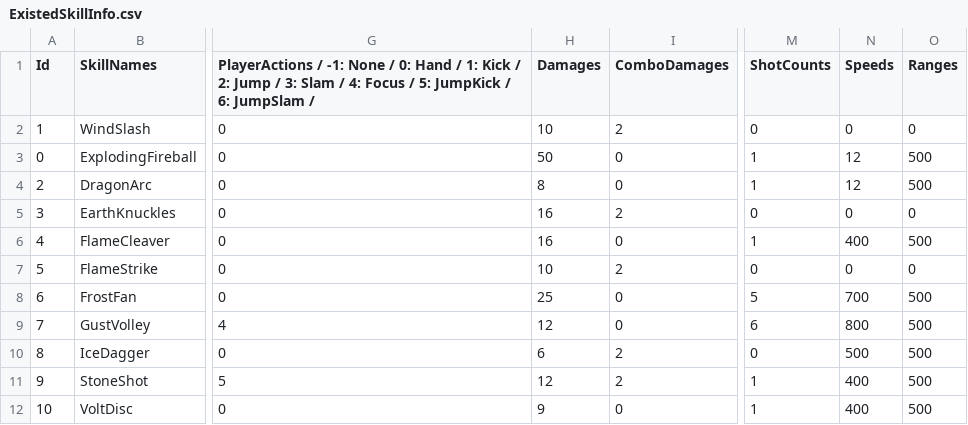
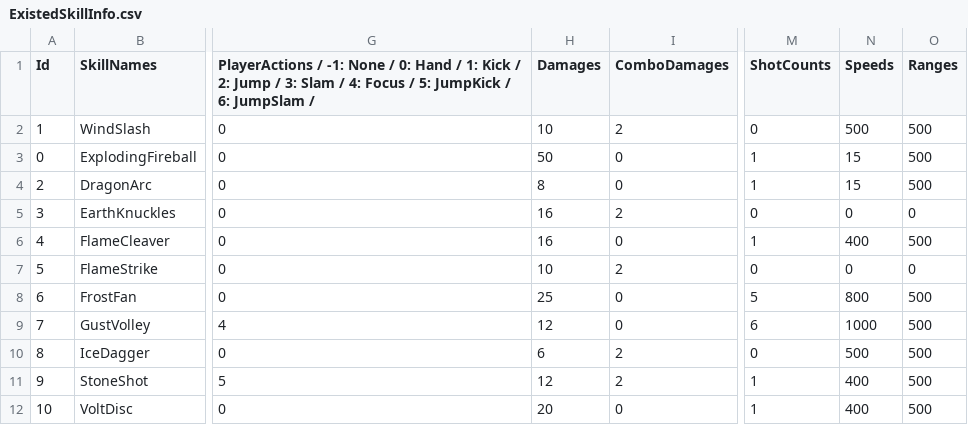
Before and after one commit to jack376/wol_project, a CSV file: sfml-wizard-of-legend-bin/tables/ExistedSkillInfo.csv, drawn as a sheet; only a part is shown, gaps mark what is left out; the diff names each change by its address in the sheet, - before the commit and + after, or states it on an @@ line.

```diff
--- a/sfml-wizard-of-legend-bin/tables/ExistedSkillInfo.csv
+++ b/sfml-wizard-of-legend-bin/tables/ExistedSkillInfo.csv
-N2 (Speeds): 0
+N2 (Speeds): 500
-O2 (Ranges): 0
+O2 (Ranges): 500
-N3:N4 (Speeds): 12
+N3:N4 (Speeds): 15
-N8 (Speeds): 700
+N8 (Speeds): 800
-N9 (Speeds): 800
+N9 (Speeds): 1000
-H12 (Damages): 9
+H12 (Damages): 20
```
Also changed, not shown: sfml-wizard-of-legend-bin/tables/EquipedSkillInfo.csv, 15 other files.
